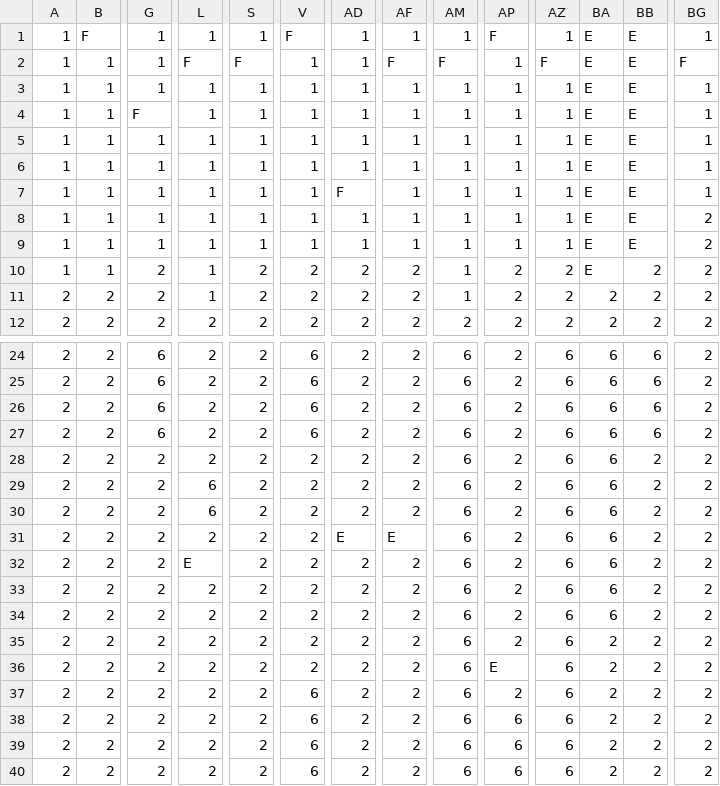
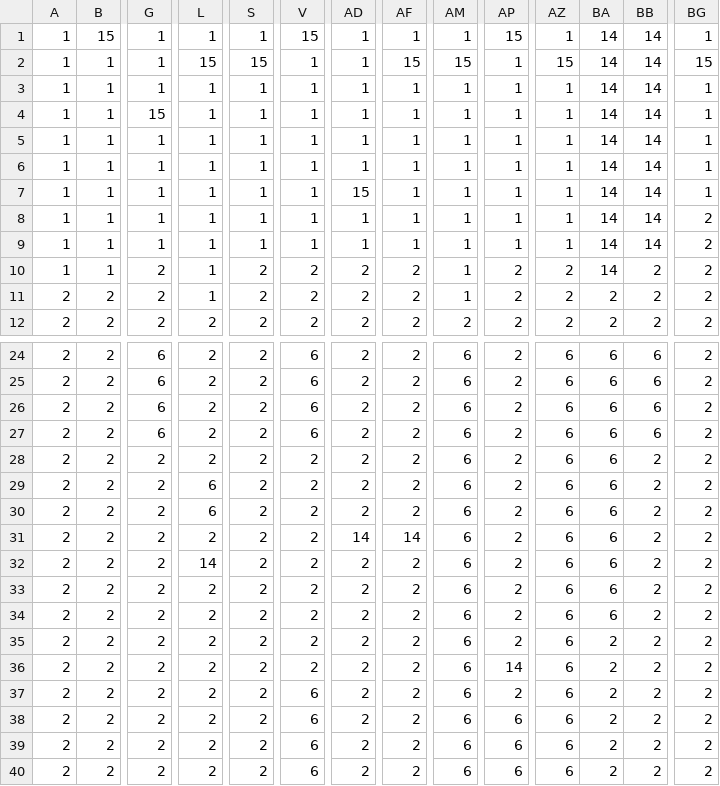
Before and after one commit to jiulen/SP1Group12, a CSV file: SP1Framework/Cutscene2.csv, drawn as a sheet; only a part is shown, gaps mark what is left out; the diff covers the shown part only; the diff names each change by its address in the sheet, - before the commit and + after, or states it on an @@ line.

```diff
--- a/SP1Framework/Cutscene2.csv
+++ b/SP1Framework/Cutscene2.csv
-B1: F
+B1: 15
-V1: F
+V1: 15
-AP1: F
+AP1: 15
-BA1:BA10: E
+BA1:BA10: 14
-BB1:BB9: E
+BB1:BB9: 14
-L2: F
+L2: 15
-S2: F
+S2: 15
-AF2: F
+AF2: 15
-AM2: F
+AM2: 15
-AZ2: F
+AZ2: 15
-BG2: F
+BG2: 15
-G4: F
+G4: 15
-AD7: F
+AD7: 15
-AD31: E
+AD31: 14
-AF31: E
+AF31: 14
-L32: E
+L32: 14
-AP36: E
+AP36: 14
```
Also changed, not shown: 15 edited cells elsewhere in this file, SP1Framework/Cutscene1.csv, SP1Framework/Cutscene3.csv.
